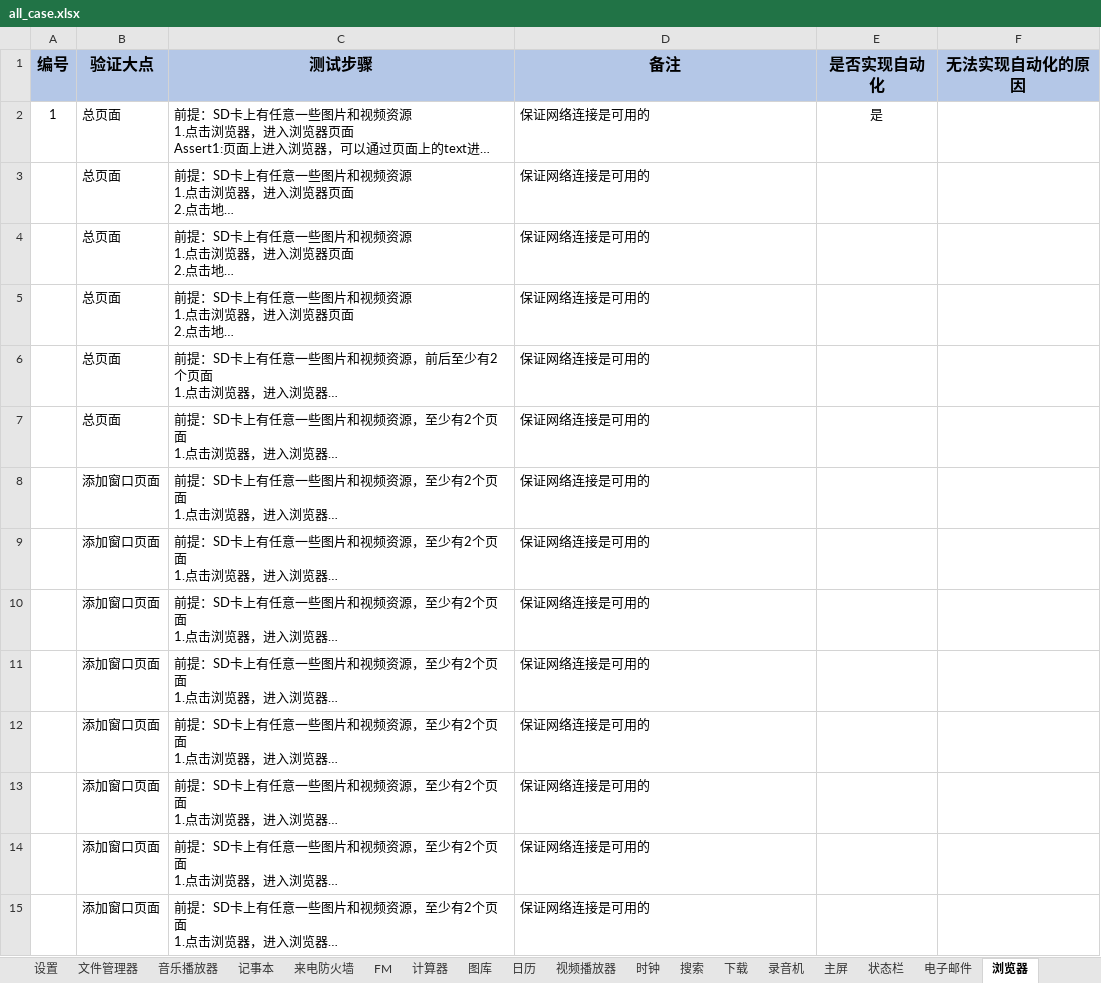
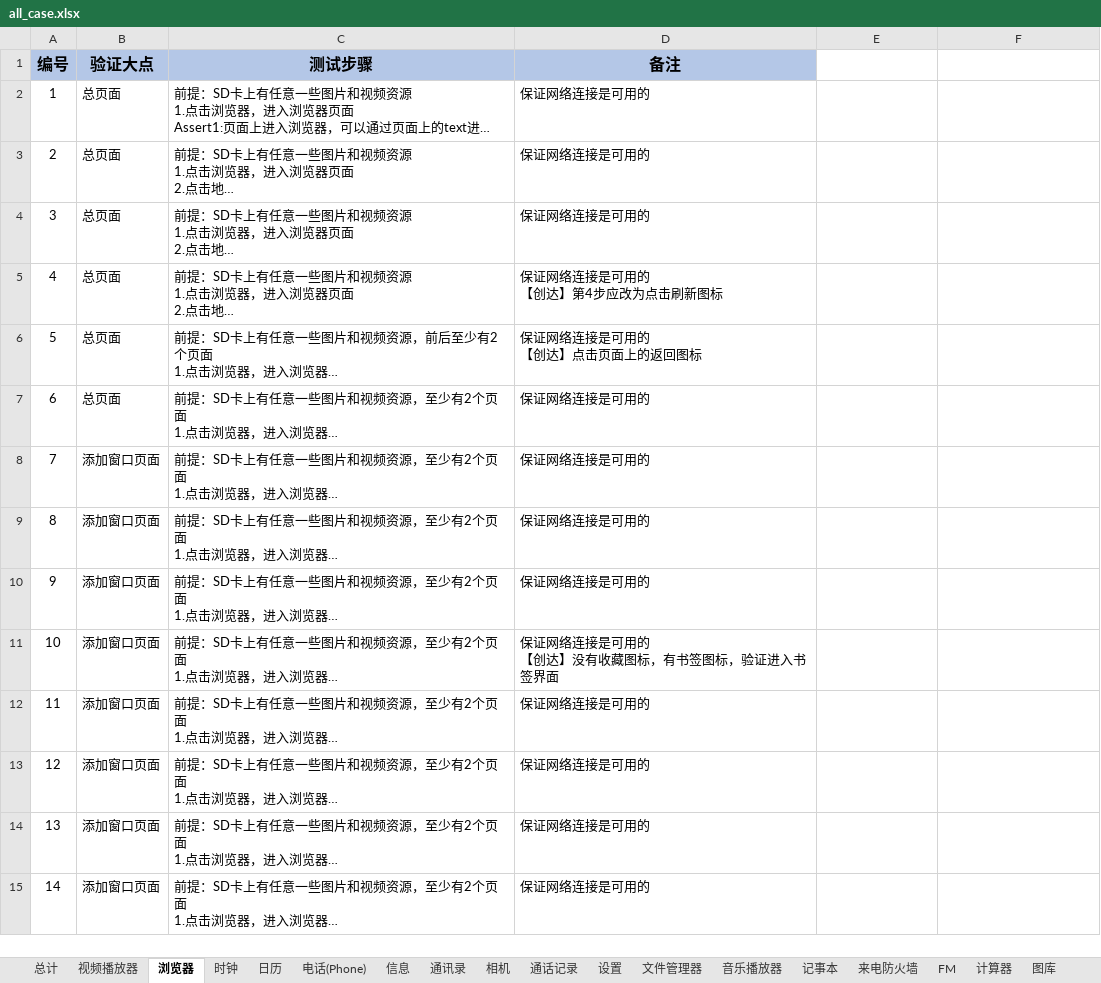
Before and after one commit to 123nihao123/UIcase, an Excel workbook: doc/all_case.xlsx, sheet 浏览器, drawn as a sheet; only a part is shown; long unchanged cells end in …; values as stored, in another font and other column widths than the file's, no borders; ↵ is a line break in a cell; the diff covers the shown part only; the diff names each change by its address in the sheet, - before the commit and + after, or states it on an @@ line.

```diff
--- a/doc/all_case.xlsx (sheet 浏览器)
+++ b/doc/all_case.xlsx (sheet 浏览器)
@@ sheet tab order changed: 总计 | 视频播放器 | 浏览器 | 时钟 | 日历 | 电话(Phone) | 信息 | 通讯录 | 相机 | 通话记录 | 设置 | 文件管理器 | 音乐播放器 | 记事本 | 来电防火墙 | FM | 计算器 | 图库 @@
-E1: 是否实现自动化
+E1: (empty)
-E1:F1 fill: #B4C7E7
+E1:F1 fill: none
-F1: 无法实现自动化的原因
+F1: (empty)
-E2: 是
+E2: (empty)
-A3 (编号): (empty)
+A3 (编号): 2
-A4 (编号): (empty)
+A4 (编号): 3
-A5 (编号): (empty)
+A5 (编号): 4
-D5 (备注): 保证网络连接是可用的
+D5 (备注): 保证网络连接是可用的 ↵ 【创达】第4步应改为点击刷新图标
-A6 (编号): (empty)
+A6 (编号): 5
-D6 (备注): 保证网络连接是可用的
+D6 (备注): 保证网络连接是可用的 ↵ 【创达】点击页面上的返回图标
-A7 (编号): (empty)
+A7 (编号): 6
-A8 (编号): (empty)
+A8 (编号): 7
-A9 (编号): (empty)
+A9 (编号): 8
-A10 (编号): (empty)
+A10 (编号): 9
-A11 (编号): (empty)
+A11 (编号): 10
-D11 (备注): 保证网络连接是可用的
+D11 (备注): 保证网络连接是可用的 ↵ 【创达】没有收藏图标，有书签图标，验证进入书签界面
-A12 (编号): (empty)
+A12 (编号): 11
-A13 (编号): (empty)
+A13 (编号): 12
-A14 (编号): (empty)
+A14 (编号): 13
-A15 (编号): (empty)
+A15 (编号): 14
```
Also changed, not shown: 94 edited cells elsewhere in this sheet, sheet 视频播放器, sheet 时钟, sheet 日历, sheet 电话(Phone).
